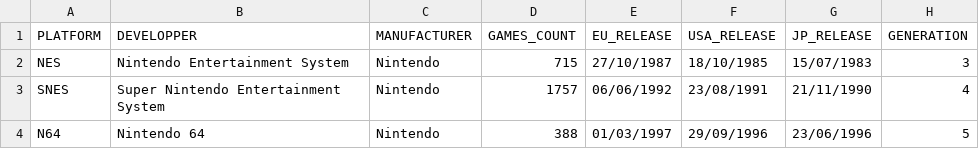
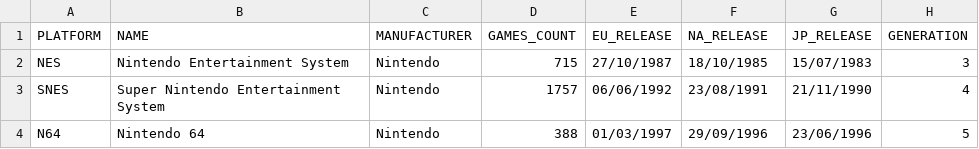
Before and after one commit to mhoangvslev/pokemon-db, a CSV file: dataset/clean/plateform.csv, drawn as a sheet; only a part is shown.

Commit message:
Added 2 cols (USER_SCORE,USER_COUNT) in vgsales dataset. Orthographic revision (developper -> developer) changed cols names and dataset filename

```diff
--- a/dataset/clean/plateform.csv
+++ b/dataset/clean/plateform.csv
@@ -1,2 +1,2 @@
-PLATFORM;DEVELOPPER;MANUFACTURER;GAMES_COUNT;EU_RELEASE;USA_RELEASE;JP_RELEASE;GENERATION
+PLATFORM;NAME;MANUFACTURER;GAMES_COUNT;EU_RELEASE;NA_RELEASE;JP_RELEASE;GENERATION
 NES;Nintendo Entertainment System;Nintendo;715;27/10/1987;18/10/1985;15/07/1983;3
```
Also changed, not shown: dataset/clean/developer.csv, 2 other files.
